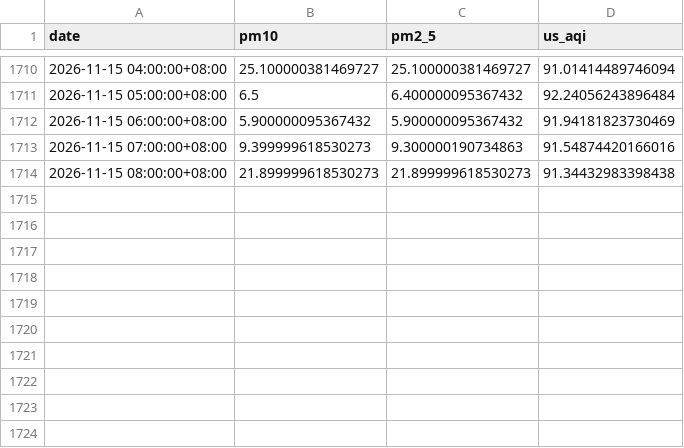
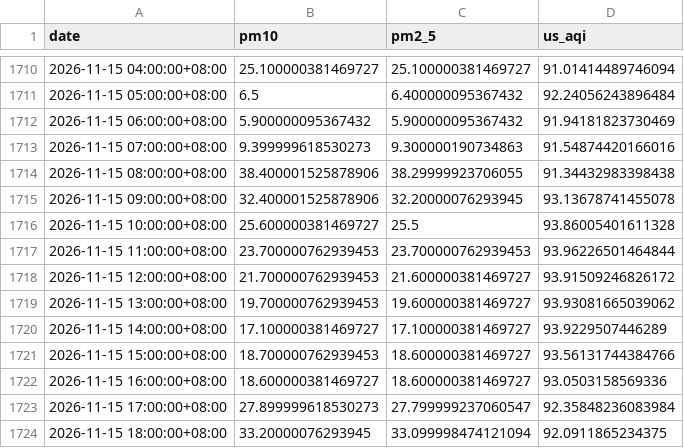
Before and after one commit to raynonpo/Project-Air, a CSV file: hourly_air_quality.csv, drawn as a sheet; only a part is shown, gaps mark what is left out.

```diff
--- a/hourly_air_quality.csv
+++ b/hourly_air_quality.csv
@@ -1713,2 +1713,12 @@ date,pm10,pm2_5,us_aqi
 2026-11-15 07:00:00+08:00,9.399999618530273,9.300000190734863,91.54874420166016
-2026-11-15 08:00:00+08:00,21.899999618530273,21.899999618530273,91.34432983398438
+2026-11-15 08:00:00+08:00,38.400001525878906,38.29999923706055,91.34432983398438
+2026-11-15 09:00:00+08:00,32.400001525878906,32.20000076293945,93.13678741455078
+2026-11-15 10:00:00+08:00,25.600000381469727,25.5,93.86005401611328
+2026-11-15 11:00:00+08:00,23.700000762939453,23.700000762939453,93.96226501464844
+2026-11-15 12:00:00+08:00,21.700000762939453,21.600000381469727,93.91509246826172
+2026-11-15 13:00:00+08:00,19.700000762939453,19.600000381469727,93.93081665039062
+2026-11-15 14:00:00+08:00,17.100000381469727,17.100000381469727,93.9229507446289
+2026-11-15 15:00:00+08:00,18.700000762939453,18.600000381469727,93.56131744384766
+2026-11-15 16:00:00+08:00,18.600000381469727,18.600000381469727,93.0503158569336
+2026-11-15 17:00:00+08:00,27.899999618530273,27.799999237060547,92.35848236083984
+2026-11-15 18:00:00+08:00,33.20000076293945,33.099998474121094,92.0911865234375
```
Also changed, not shown: hourly_Weather_data.csv.
